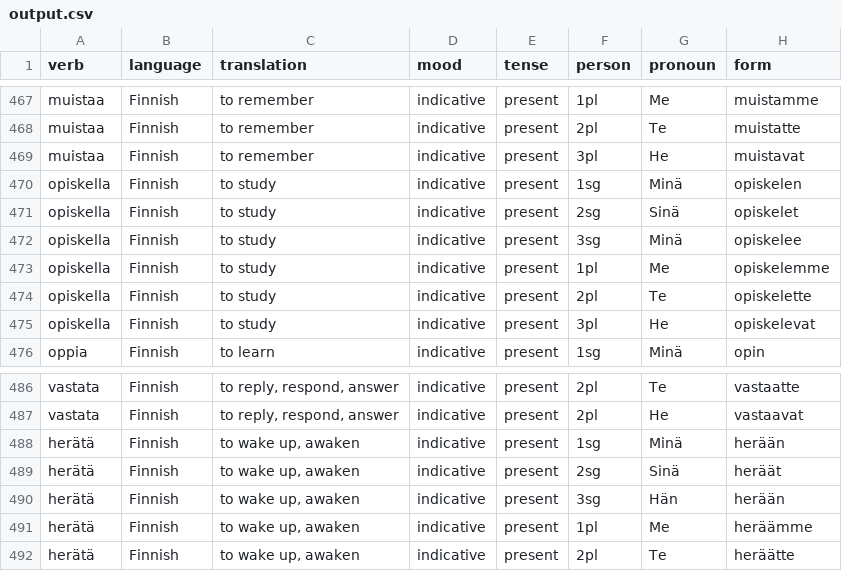
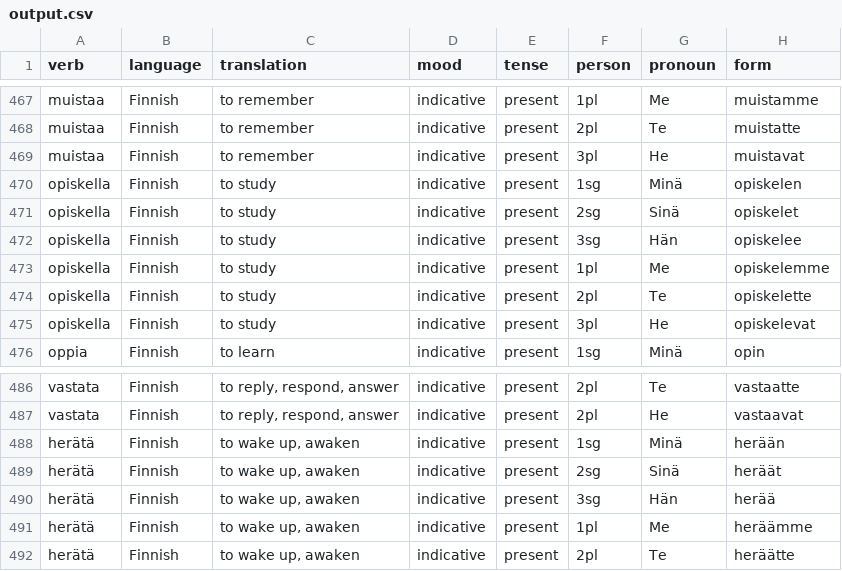
Before and after one commit to BranPap/glossolalia, a CSV file: src/utils/output.csv, drawn as a sheet; only a part is shown, gaps mark what is left out.

```diff
--- a/src/utils/output.csv
+++ b/src/utils/output.csv
@@ -471,3 +471,3 @@ opiskella,Finnish,to study,indicative,present,1sg,Minä,opiskelen
 opiskella,Finnish,to study,indicative,present,2sg,Sinä,opiskelet
-opiskella,Finnish,to study,indicative,present,3sg,Minä,opiskelee
+opiskella,Finnish,to study,indicative,present,3sg,Hän,opiskelee
 opiskella,Finnish,to study,indicative,present,1pl,Me,opiskelemme
@@ -489,3 +489,3 @@ herätä,Finnish,"to wake up, awaken",indicative,present,1sg,Minä,herään
 herätä,Finnish,"to wake up, awaken",indicative,present,2sg,Sinä,heräät
-herätä,Finnish,"to wake up, awaken",indicative,present,3sg,Hän,herään
+herätä,Finnish,"to wake up, awaken",indicative,present,3sg,Hän,herää
 herätä,Finnish,"to wake up, awaken",indicative,present,1pl,Me,heräämme
```
Also changed, not shown: 8 other files.
